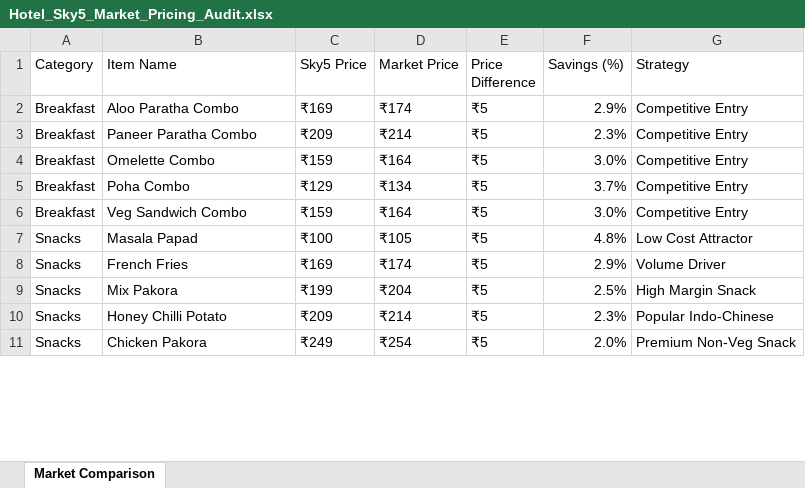
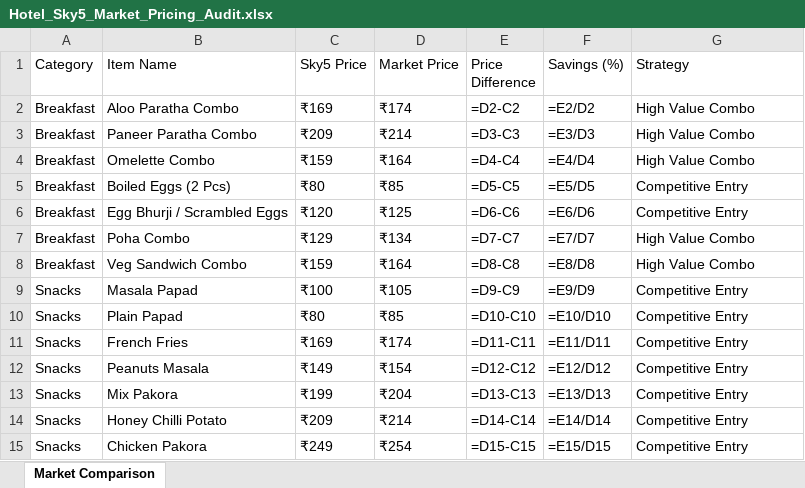
Before and after one commit to barrydeveloperindia-arch/sky_5_kitchen, an Excel workbook: Hotel_Sky5_Market_Pricing_Audit.xlsx, sheet Market Comparison, drawn as a sheet; only a part is shown; values as stored, in another font and other column widths than the file's, no cell formats; formulas without a stored value are shown as written; addresses are those after the commit; the diff covers the shown part only; the diff names each change by its address in the sheet, - before the commit and + after, or states it on an @@ line.

Commit message:
Add Egg Bhurji, remove Paneer/Chicken/Veg Deluxe Thalis and Chilly Chicken Qtr, update Mix Pakora size to 12 Pcs, and restore pickle to parathas

```diff
--- a/Hotel_Sky5_Market_Pricing_Audit.xlsx (sheet Market Comparison)
+++ b/Hotel_Sky5_Market_Pricing_Audit.xlsx (sheet Market Comparison)
-E2 (Price Difference): ₹5
+E2 (Price Difference): =D2-C2
-F2 (Savings (%)): 2.9%
+F2 (Savings (%)): =E2/D2
-G2:G4 (Strategy): Competitive Entry
+G2:G4 (Strategy): High Value Combo
-E3 (Price Difference): ₹5
+E3 (Price Difference): =D3-C3
-F3 (Savings (%)): 2.3%
+F3 (Savings (%)): =E3/D3
-E4 (Price Difference): ₹5
+E4 (Price Difference): =D4-C4
-F4 (Savings (%)): 3.0%
+F4 (Savings (%)): =E4/D4
+row 5: Breakfast | Boiled Eggs (2 Pcs) | ₹80 | ₹85 | =D5-C5 | =E5/D5 | Competitive Entry
+row 6: Breakfast | Egg Bhurji / Scrambled Eggs | ₹120 | ₹125 | =D6-C6 | =E6/D6 | Competitive Entry
-E7 (Price Difference): ₹5
+E7 (Price Difference): =D7-C7
-F7 (Savings (%)): 3.7%
+F7 (Savings (%)): =E7/D7
-G7:G8 (Strategy): Competitive Entry
+G7:G8 (Strategy): High Value Combo
-E8 (Price Difference): ₹5
+E8 (Price Difference): =D8-C8
-F8 (Savings (%)): 3.0%
+F8 (Savings (%)): =E8/D8
-E9 (Price Difference): ₹5
+E9 (Price Difference): =D9-C9
-F9 (Savings (%)): 4.8%
+F9 (Savings (%)): =E9/D9
-G9 (Strategy): Low Cost Attractor
+G9 (Strategy): Competitive Entry
+row 10: Snacks | Plain Papad | ₹80 | ₹85 | =D10-C10 | =E10/D10 | Competitive Entry
-E11 (Price Difference): ₹5
+E11 (Price Difference): =D11-C11
-F11 (Savings (%)): 2.9%
+F11 (Savings (%)): =E11/D11
-G11 (Strategy): Volume Driver
+G11 (Strategy): Competitive Entry
+row 12: Snacks | Peanuts Masala | ₹149 | ₹154 | =D12-C12 | =E12/D12 | Competitive Entry
-E13 (Price Difference): ₹5
+E13 (Price Difference): =D13-C13
-F13 (Savings (%)): 2.5%
+F13 (Savings (%)): =E13/D13
-G13 (Strategy): High Margin Snack
+G13 (Strategy): Competitive Entry
-E14 (Price Difference): ₹5
+E14 (Price Difference): =D14-C14
-F14 (Savings (%)): 2.3%
+F14 (Savings (%)): =E14/D14
-G14 (Strategy): Popular Indo-Chinese
+G14 (Strategy): Competitive Entry
-E15 (Price Difference): ₹5
+E15 (Price Difference): =D15-C15
-F15 (Savings (%)): 2.0%
+F15 (Savings (%)): =E15/D15
-G15 (Strategy): Premium Non-Veg Snack
+G15 (Strategy): Competitive Entry
```
Also changed, not shown: 6 added rows, 13 removed rows and 99 edited cells elsewhere in this sheet, cell formats, 14 other files.
